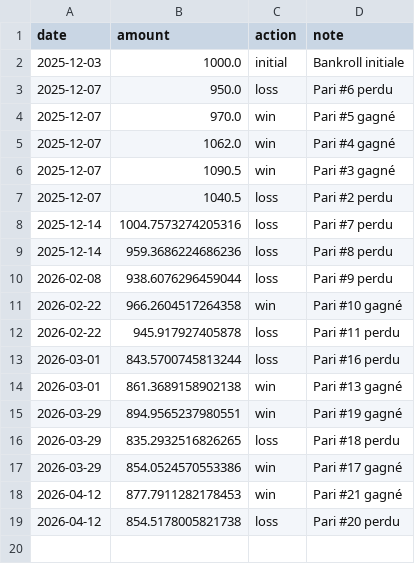
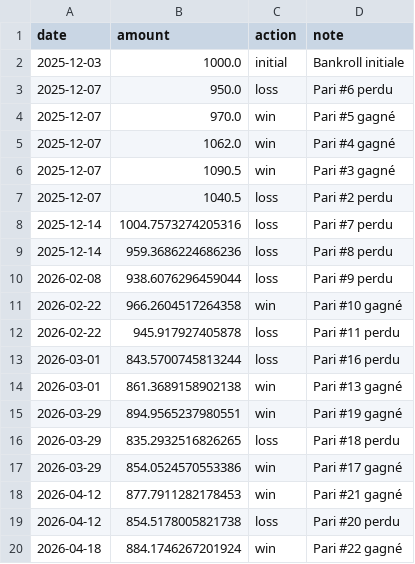
Before and after one commit to narvall018/tennis_modele, a CSV file: bets/users/narvall018/ufc/bankroll.csv, drawn as a sheet; the diff names each change by its address in the sheet, - before the commit and + after, or states it on an @@ line.

Commit message:
Update bankroll: win

```diff
--- a/bets/users/narvall018/ufc/bankroll.csv
+++ b/bets/users/narvall018/ufc/bankroll.csv
+row 20: 2026-04-18 | 884.1746267201924 | win | Pari #22 gagné
```
